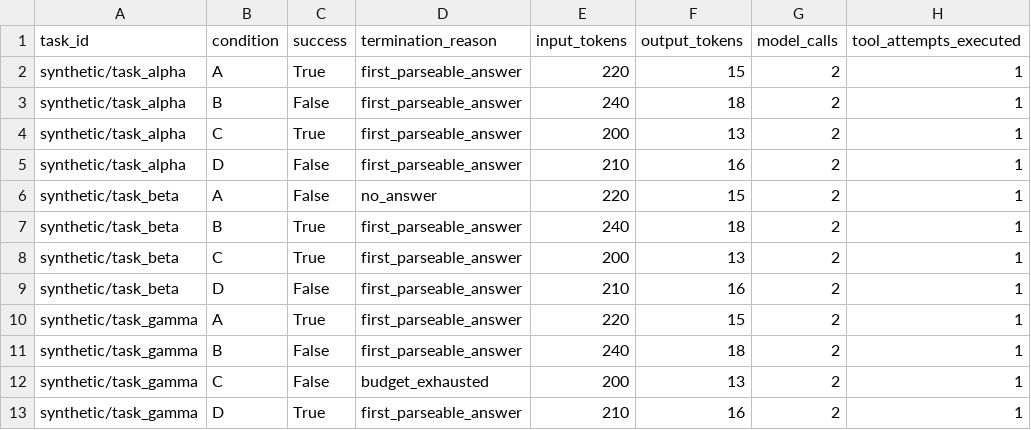
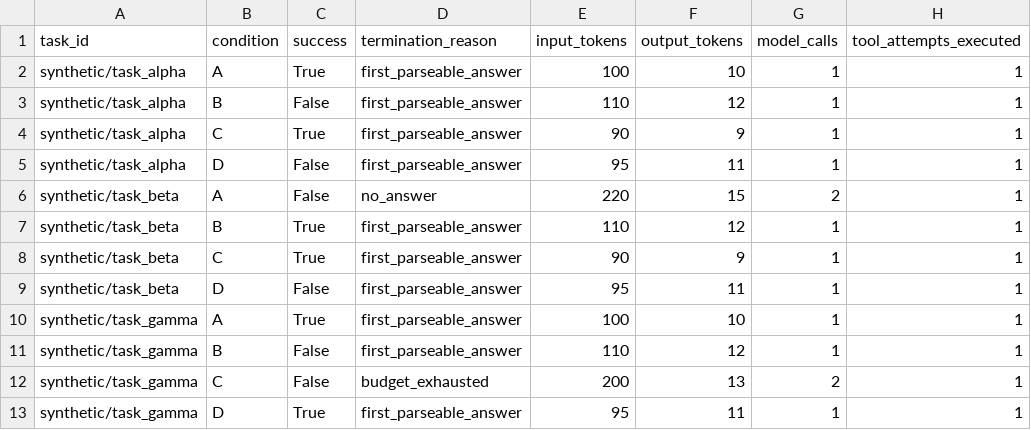
Before and after one commit to mili5114/NLP_project, a CSV file: results/synthetic/per_task.csv, drawn as a sheet; only a part is shown; the diff names each change by its address in the sheet, - before the commit and + after, or states it on an @@ line.

```diff
--- a/results/synthetic/per_task.csv
+++ b/results/synthetic/per_task.csv
-E2 (input_tokens): 220
+E2 (input_tokens): 100
-F2 (output_tokens): 15
+F2 (output_tokens): 10
-G2:G5 (model_calls): 2
+G2:G5 (model_calls): 1
-E3 (input_tokens): 240
+E3 (input_tokens): 110
-F3 (output_tokens): 18
+F3 (output_tokens): 12
-E4 (input_tokens): 200
+E4 (input_tokens): 90
-F4 (output_tokens): 13
+F4 (output_tokens): 9
-E5 (input_tokens): 210
+E5 (input_tokens): 95
-F5 (output_tokens): 16
+F5 (output_tokens): 11
-E7 (input_tokens): 240
+E7 (input_tokens): 110
-F7 (output_tokens): 18
+F7 (output_tokens): 12
-G7:G11 (model_calls): 2
+G7:G11 (model_calls): 1
-E8 (input_tokens): 200
+E8 (input_tokens): 90
-F8 (output_tokens): 13
+F8 (output_tokens): 9
-E9 (input_tokens): 210
+E9 (input_tokens): 95
-F9 (output_tokens): 16
+F9 (output_tokens): 11
-E10 (input_tokens): 220
+E10 (input_tokens): 100
-F10 (output_tokens): 15
+F10 (output_tokens): 10
-E11 (input_tokens): 240
+E11 (input_tokens): 110
-F11 (output_tokens): 18
+F11 (output_tokens): 12
-E13 (input_tokens): 210
+E13 (input_tokens): 95
-F13 (output_tokens): 16
+F13 (output_tokens): 11
-G13 (model_calls): 2
+G13 (model_calls): 1
```
Also changed, not shown: results/synthetic/condition_summary.csv, results/synthetic/paired_C_vs_B.csv, 50 other files.
